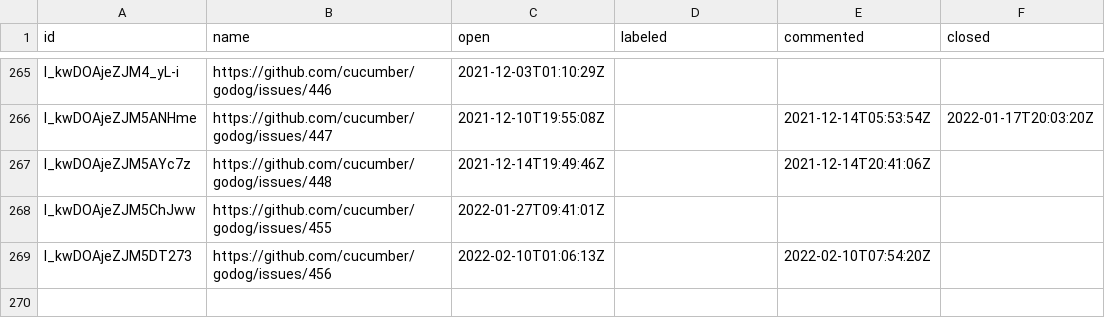
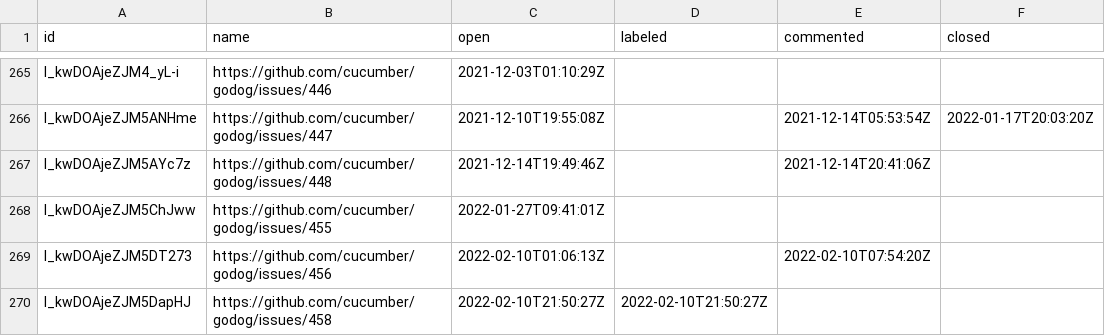
Before and after one commit to cucumber/oselvar-github-metrics, a CSV file: data/cucumber/godog/issues.csv, drawn as a sheet; only a part is shown, gaps mark what is left out.

```diff
--- a/data/cucumber/godog/issues.csv
+++ b/data/cucumber/godog/issues.csv
@@ -269 +269,2 @@ I_kwDOAjeZJM5ChJww,https://github.com/cucumber/godog/issues/455,2022-01-27T09:41
 I_kwDOAjeZJM5DT273,https://github.com/cucumber/godog/issues/456,2022-02-10T01:06:13Z,,2022-02-10T07:54:20Z,
+I_kwDOAjeZJM5DapHJ,https://github.com/cucumber/godog/issues/458,2022-02-10T21:50:27Z,2022-02-10T21:50:27Z,,
```
Also changed, not shown: data/cucumber/godog/pullRequests.csv.
